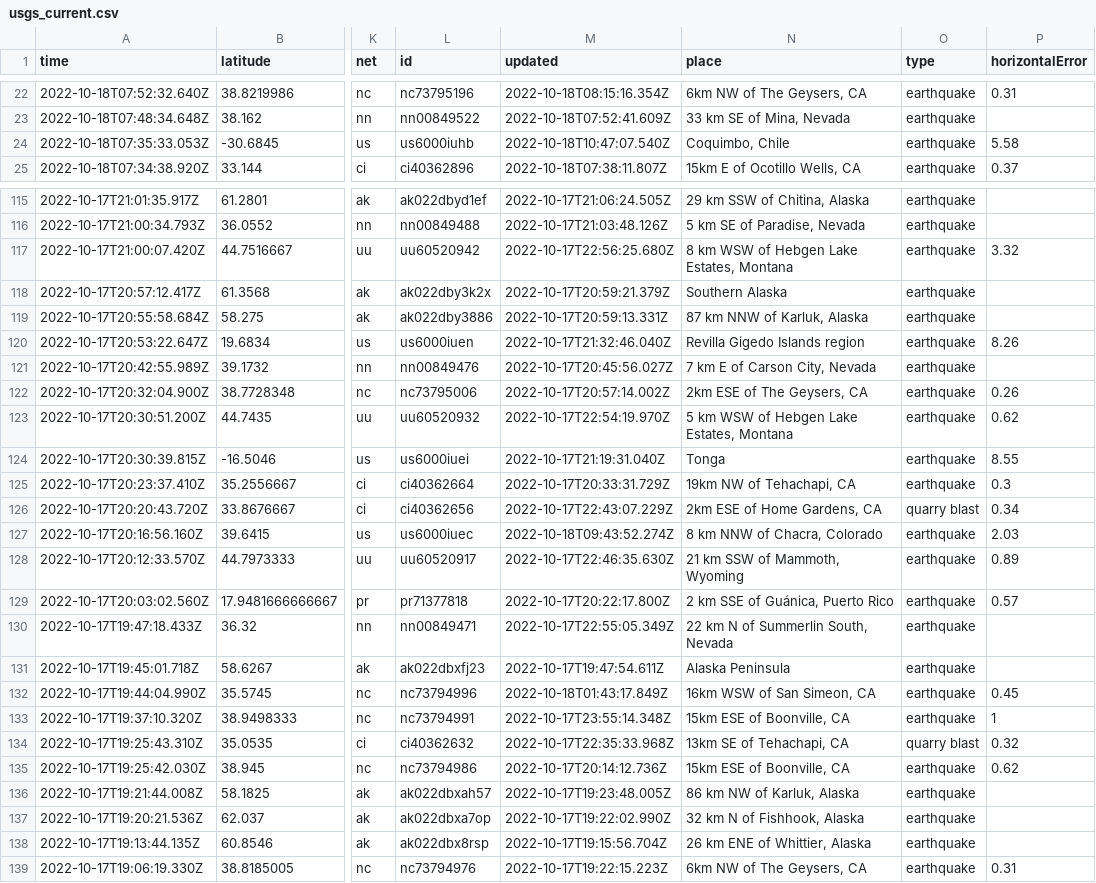
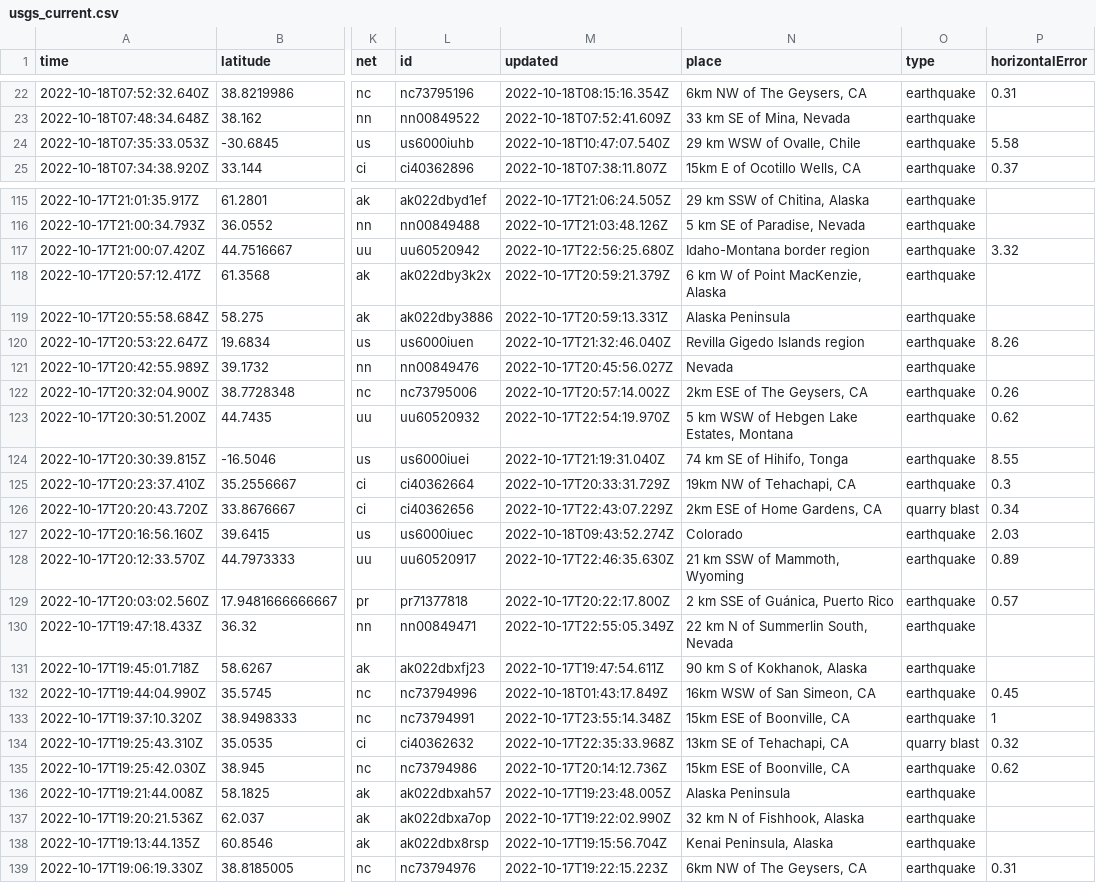
Before and after one commit to marypasciak/nicar-2022-github-actions, a CSV file: usgs_current.csv, drawn as a sheet; only a part is shown, gaps mark what is left out; the diff covers the shown part only; the diff names each change by its address in the sheet, - before the commit and + after, or states it on an @@ line.

```diff
--- a/usgs_current.csv
+++ b/usgs_current.csv
-N24 (place): Coquimbo, Chile
+N24 (place): 29 km WSW of Ovalle, Chile
-N117 (place): 8 km WSW of Hebgen Lake Estates, Montana
+N117 (place): Idaho-Montana border region
-N118 (place): Southern Alaska
+N118 (place): 6 km W of Point MacKenzie, Alaska
-N119 (place): 87 km NNW of Karluk, Alaska
+N119 (place): Alaska Peninsula
-N121 (place): 7 km E of Carson City, Nevada
+N121 (place): Nevada
-N124 (place): Tonga
+N124 (place): 74 km SE of Hihifo, Tonga
-N127 (place): 8 km NNW of Chacra, Colorado
+N127 (place): Colorado
-N131 (place): Alaska Peninsula
+N131 (place): 90 km S of Kokhanok, Alaska
-N136 (place): 86 km NW of Karluk, Alaska
+N136 (place): Alaska Peninsula
-N138 (place): 26 km ENE of Whittier, Alaska
+N138 (place): Kenai Peninsula, Alaska
```
Also changed, not shown: 4 removed rows and 29 edited cells elsewhere in this file.
